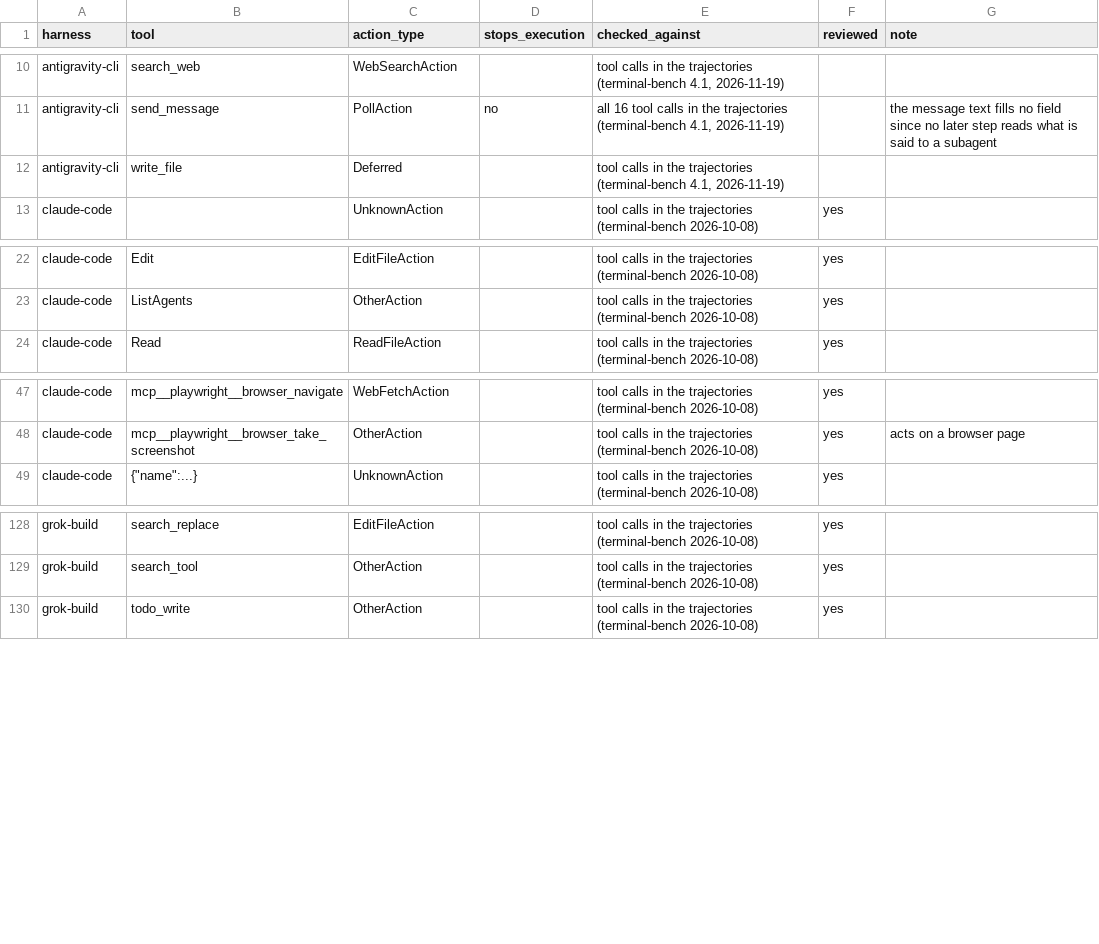
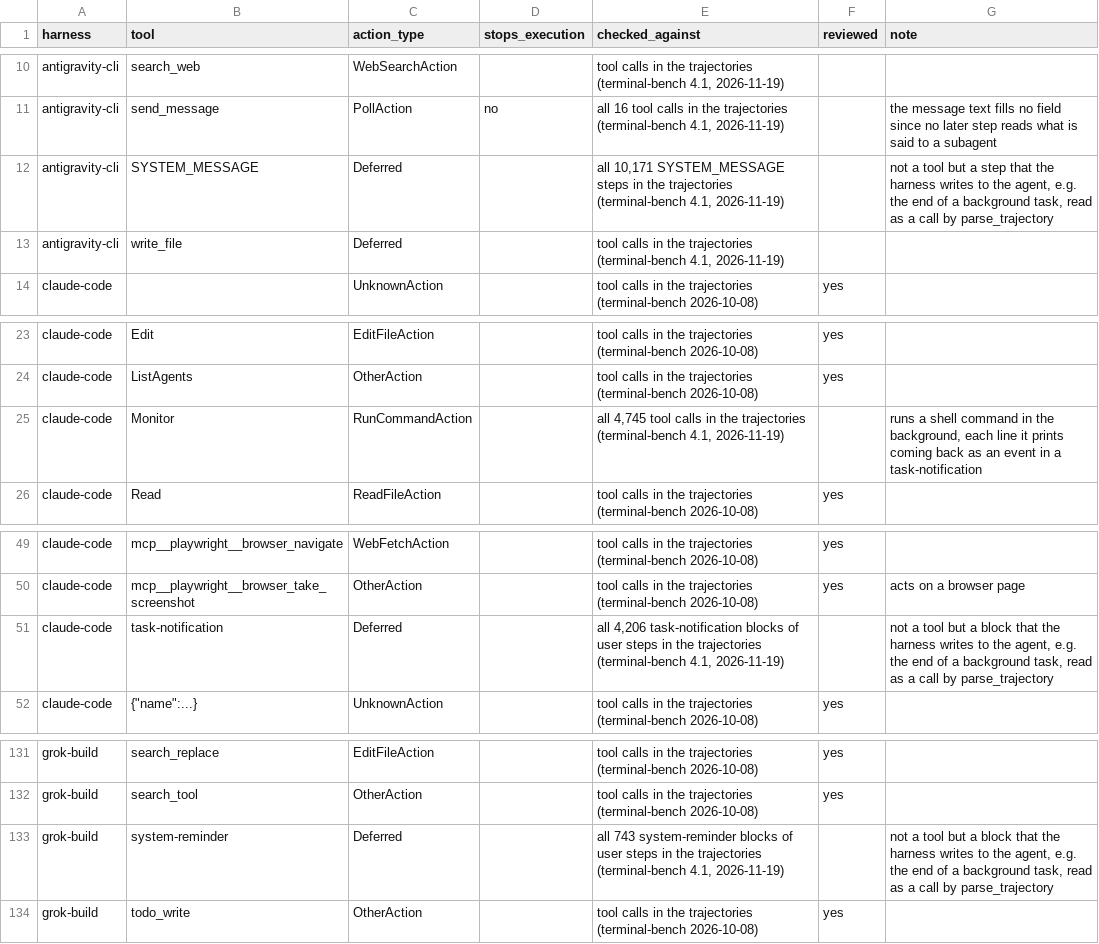
Before and after one commit to 0xjunha/tb-internet-use, a CSV file: src/tb_internet_use/knowledge/catalogs/tool_call/harness_tools.csv, drawn as a sheet; only a part is shown, gaps mark what is left out; the diff names each change by its address in the sheet, - before the commit and + after, or states it on an @@ line.

Commit message:
read the messages that a harness writes outside tool results

```diff
--- a/src/tb_internet_use/knowledge/catalogs/tool_call/harness_tools.csv
+++ b/src/tb_internet_use/knowledge/catalogs/tool_call/harness_tools.csv
+row 12: antigravity-cli | SYSTEM_MESSAGE | Deferred |  | all 10,171 SYSTEM_MESSAGE steps in the trajectories (terminal-bench 4.1, 2026-11-19) |  | not a tool but a step that the harness writes to the agent, e.g. the end of a background task, read as a call by parse_trajectory
+row 25: claude-code | Monitor | RunCommandAction |  | all 4,745 tool calls in the trajectories (terminal-bench 4.1, 2026-11-19) |  | runs a shell command in the background, each line it prints coming back as an event in a task-notification
+row 51: claude-code | task-notification | Deferred |  | all 4,206 task-notification blocks of user steps in the trajectories (terminal-bench 4.1, 2026-11-19) |  | not a tool but a block that the harness writes to the agent, e.g. the end of a background task, read as a call by parse_trajectory
+row 133: grok-build | system-reminder | Deferred |  | all 743 system-reminder blocks of user steps in the trajectories (terminal-bench 4.1, 2026-11-19) |  | not a tool but a block that the harness writes to the agent, e.g. the end of a background task, read as a call by parse_trajectory
```
Also changed, not shown: src/tb_internet_use/knowledge/catalogs/tool_call/harness_tool_arguments.csv, src/tb_internet_use/knowledge/declarations/tool_call/harness_result_formats/harness_result_format_reviews.csv, 31 other files.
